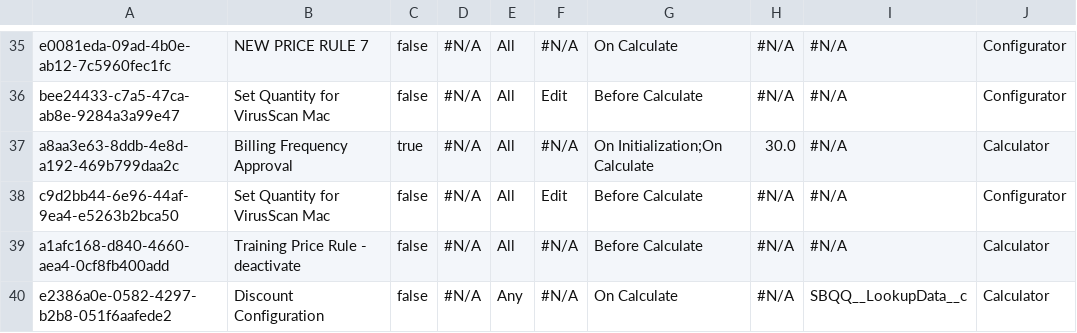
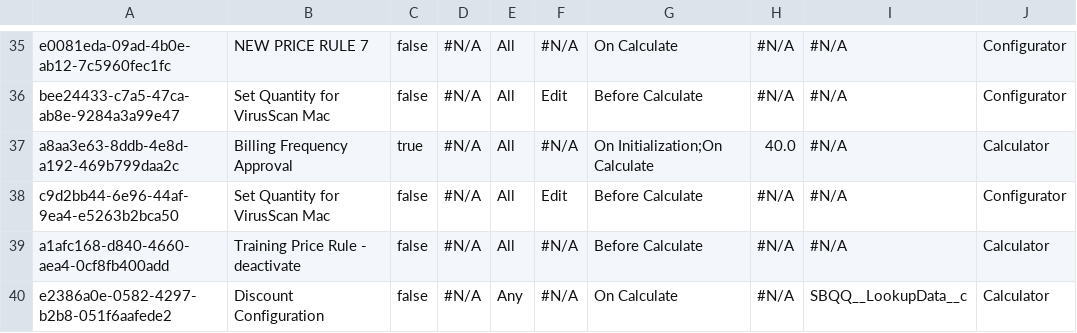
Before and after one commit to jjoannow/Q2-2025, a CSV file: data/SBQQ__PriceRule__c.csv, drawn as a sheet; only a part is shown, gaps mark what is left out.

Commit message:
stb pr

```diff
--- a/data/SBQQ__PriceRule__c.csv
+++ b/data/SBQQ__PriceRule__c.csv
@@ -36,3 +36,3 @@ e0081eda-09ad-4b0e-ab12-7c5960fec1fc,NEW PRICE RULE 7,false,#N/A,All,#N/A,On Cal
 bee24433-c7a5-47ca-ab8e-9284a3a99e47,Set Quantity for VirusScan Mac,false,#N/A,All,Edit,Before Calculate,#N/A,#N/A,Configurator
-a8aa3e63-8ddb-4e8d-a192-469b799daa2c,Billing Frequency Approval,true,#N/A,All,#N/A,On Initialization;On Calculate,30.0,#N/A,Calculator
+a8aa3e63-8ddb-4e8d-a192-469b799daa2c,Billing Frequency Approval,true,#N/A,All,#N/A,On Initialization;On Calculate,40.0,#N/A,Calculator
 c9d2bb44-6e96-44af-9ea4-e5263b2bca50,Set Quantity for VirusScan Mac,false,#N/A,All,Edit,Before Calculate,#N/A,#N/A,Configurator
```
